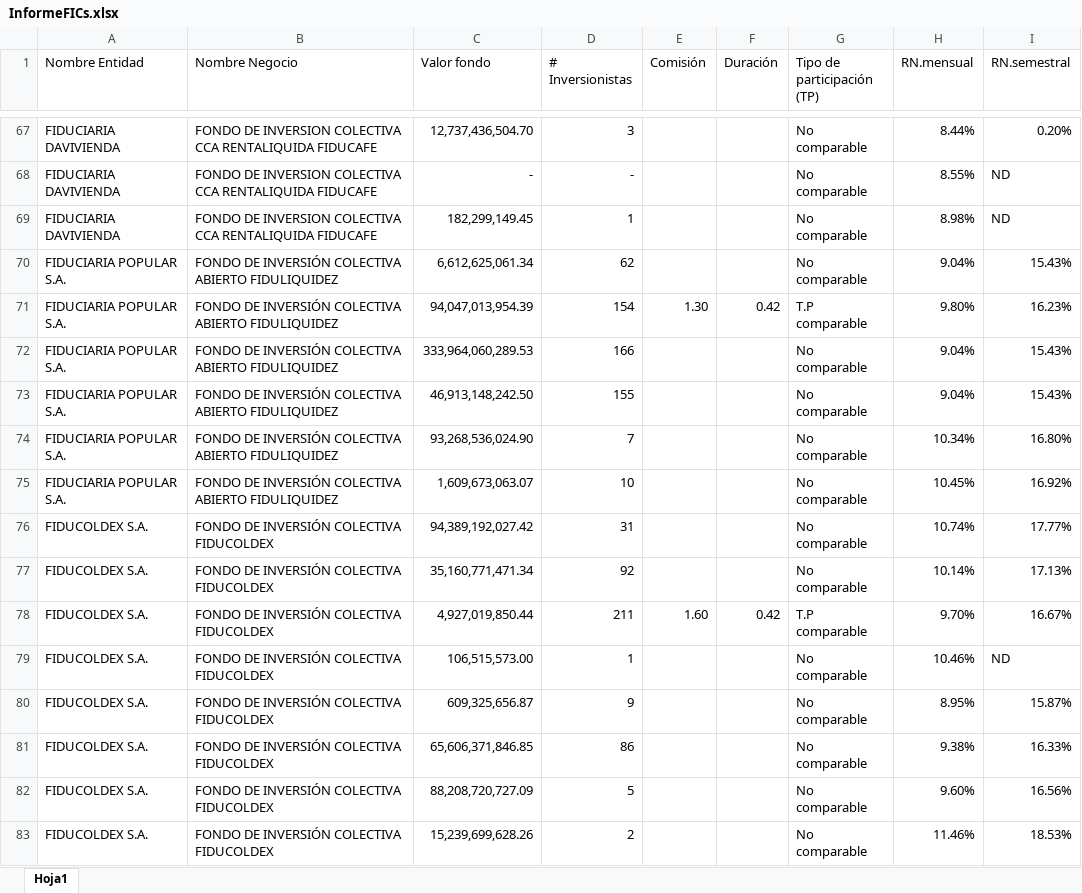
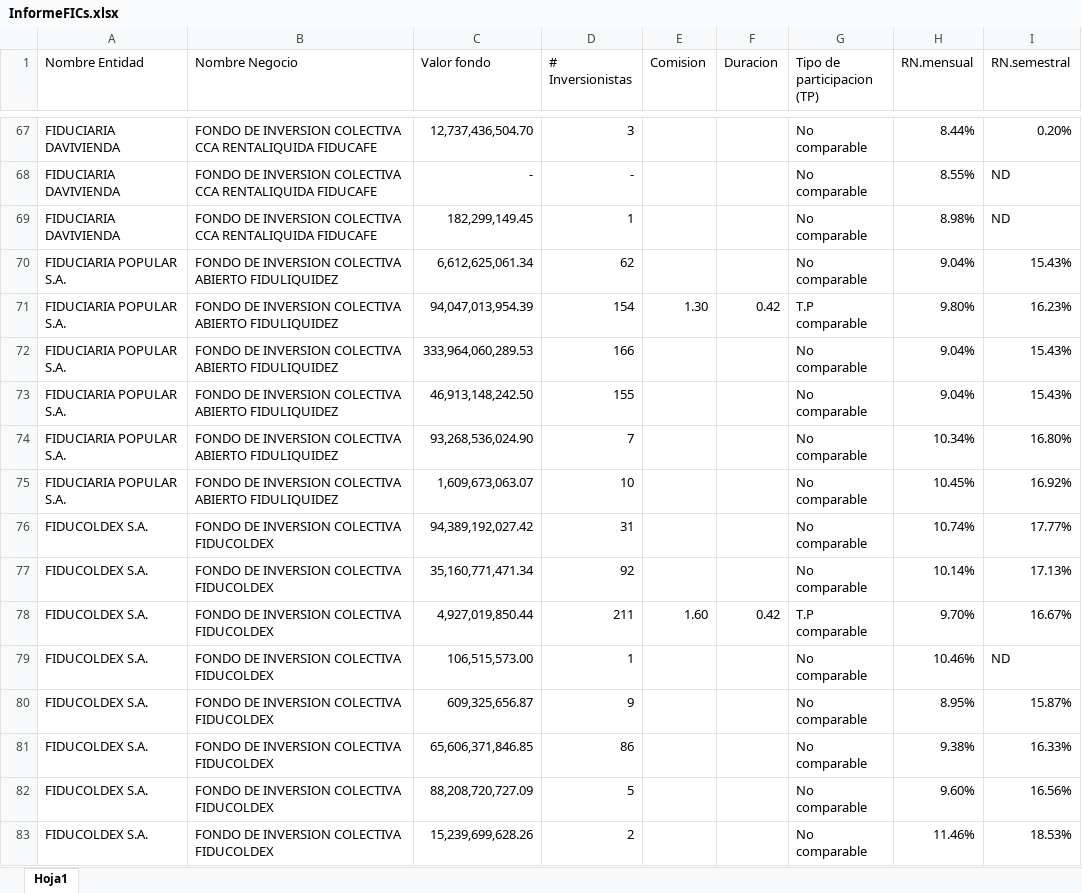
Before and after one commit to pJulianV/FICsAppStreamLit, an Excel workbook: InformeFICs.xlsx, sheet Hoja1, drawn as a sheet; only a part is shown, gaps mark what is left out; values as stored, in another font and other column widths than the file's, no borders; conditional formats not drawn; the diff covers the shown part only; the diff names each change by its address in the sheet, - before the commit and + after, or states it on an @@ line.

```diff
--- a/InformeFICs.xlsx (sheet Hoja1)
+++ b/InformeFICs.xlsx (sheet Hoja1)
-E1: Comisión
+E1: Comision
-F1: Duración
+F1: Duracion
-G1: Tipo de participación (TP)
+G1: Tipo de participacion (TP)
-B70:B75 (Nombre Negocio): FONDO DE INVERSIÓN COLECTIVA ABIERTO…
+B70:B75 (Nombre Negocio): FONDO DE INVERSION COLECTIVA ABIERTO…
-B76:B83 (Nombre Negocio): FONDO DE INVERSIÓN COLECTIVA FIDUCOLDEX
+B76:B83 (Nombre Negocio): FONDO DE INVERSION COLECTIVA FIDUCOLDEX
```
Also changed, not shown: 118 edited cells elsewhere in this sheet, 4 other files.
